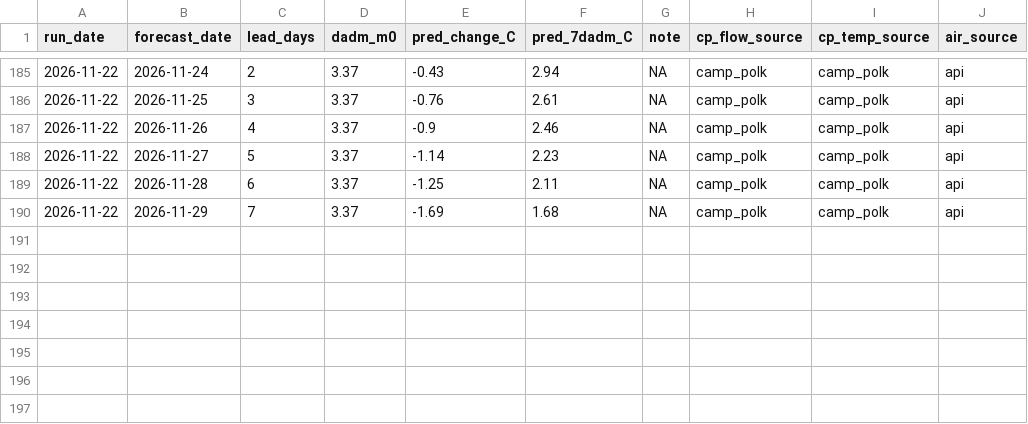
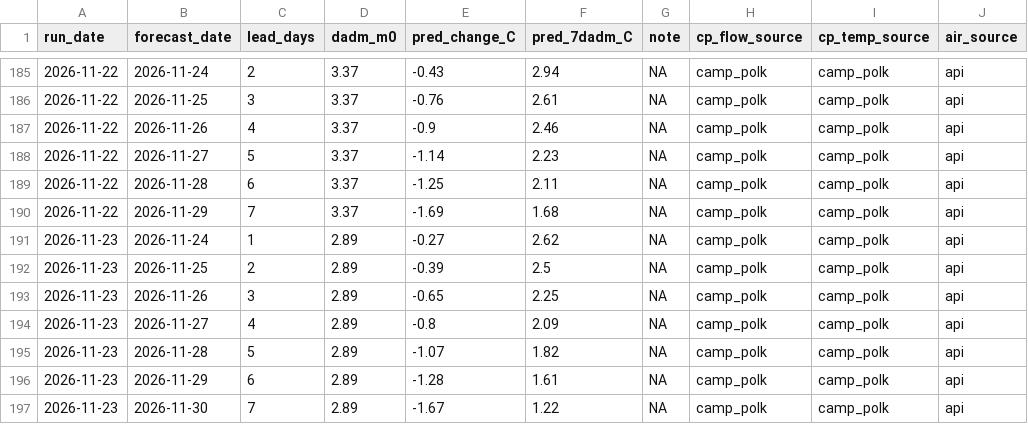
Before and after one commit to FlowWest/whychusData, a CSV file: output/model_outputs.csv, drawn as a sheet; only a part is shown, gaps mark what is left out.

```diff
--- a/output/model_outputs.csv
+++ b/output/model_outputs.csv
@@ -190 +190,8 @@ run_date,forecast_date,lead_days,dadm_m0,pred_change_C,pred_7dadm_C,note,cp_flow
 2026-11-22,2026-11-29,7,3.37,-1.69,1.68,NA,camp_polk,camp_polk,api
+2026-11-23,2026-11-24,1,2.89,-0.27,2.62,NA,camp_polk,camp_polk,api
+2026-11-23,2026-11-25,2,2.89,-0.39,2.5,NA,camp_polk,camp_polk,api
+2026-11-23,2026-11-26,3,2.89,-0.65,2.25,NA,camp_polk,camp_polk,api
+2026-11-23,2026-11-27,4,2.89,-0.8,2.09,NA,camp_polk,camp_polk,api
+2026-11-23,2026-11-28,5,2.89,-1.07,1.82,NA,camp_polk,camp_polk,api
+2026-11-23,2026-11-29,6,2.89,-1.28,1.61,NA,camp_polk,camp_polk,api
+2026-11-23,2026-11-30,7,2.89,-1.67,1.22,NA,camp_polk,camp_polk,api
```
Also changed, not shown: input/camp_polk.csv, input/hydro_vu.csv, 2 other files.
